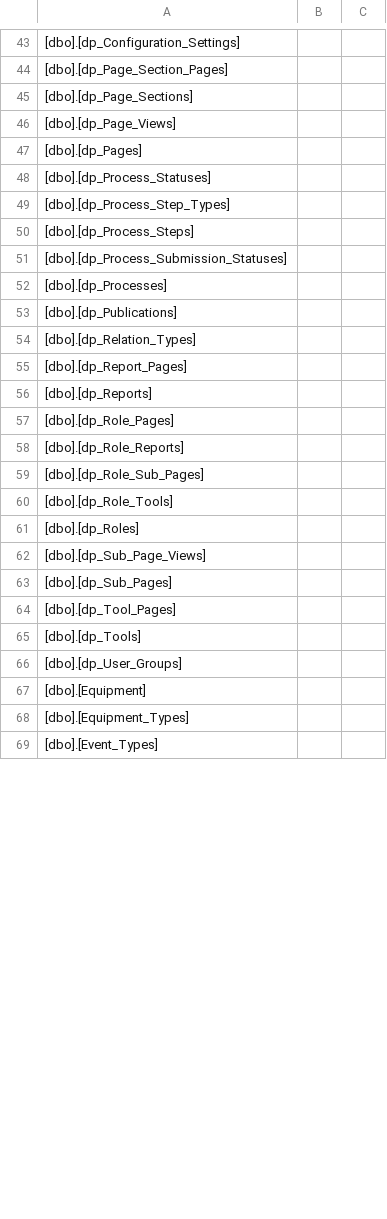
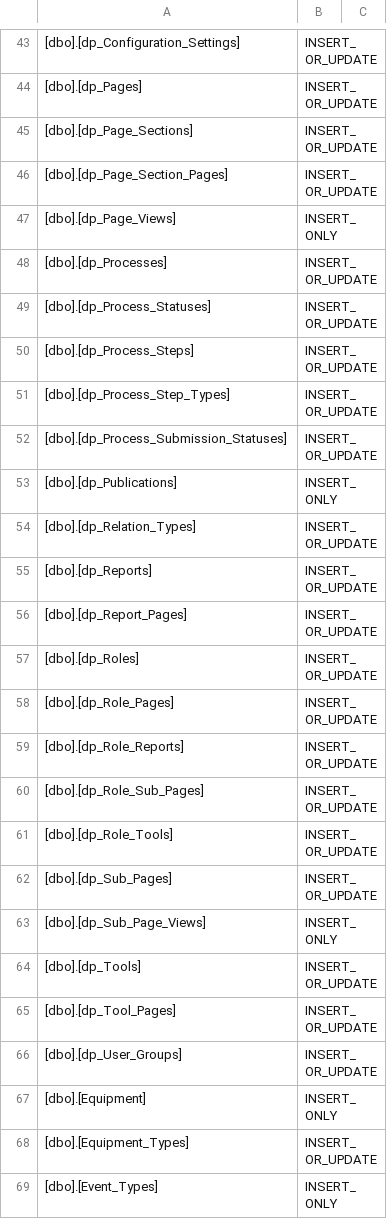
Before and after one commit to 0x00-null/schedule-jobs, a CSV file: MigrateMPData/MigrateMPData/mpTables-IntToDemo.csv, drawn as a sheet; only a part is shown, gaps mark what is left out; the diff covers the shown part only.

```diff
--- a/MigrateMPData/MigrateMPData/mpTables-IntToDemo.csv
+++ b/MigrateMPData/MigrateMPData/mpTables-IntToDemo.csv
@@ -43,27 +43,27 @@
-[dbo].[dp_Configuration_Settings],,
-[dbo].[dp_Page_Section_Pages],,
-[dbo].[dp_Page_Sections],,
-[dbo].[dp_Page_Views],,
-[dbo].[dp_Pages],,
-[dbo].[dp_Process_Statuses],,
-[dbo].[dp_Process_Step_Types],,
-[dbo].[dp_Process_Steps],,
-[dbo].[dp_Process_Submission_Statuses],,
-[dbo].[dp_Processes],,
-[dbo].[dp_Publications],,
-[dbo].[dp_Relation_Types],,
-[dbo].[dp_Report_Pages],,
-[dbo].[dp_Reports],,
-[dbo].[dp_Role_Pages],,
-[dbo].[dp_Role_Reports],,
-[dbo].[dp_Role_Sub_Pages],,
-[dbo].[dp_Role_Tools],,
-[dbo].[dp_Roles],,
-[dbo].[dp_Sub_Page_Views],,
-[dbo].[dp_Sub_Pages],,
-[dbo].[dp_Tool_Pages],,
-[dbo].[dp_Tools],,
-[dbo].[dp_User_Groups],,
-[dbo].[Equipment],,
-[dbo].[Equipment_Types],,
-[dbo].[Event_Types],,
+[dbo].[dp_Configuration_Settings],INSERT_OR_UPDATE,
+[dbo].[dp_Pages],INSERT_OR_UPDATE,
+[dbo].[dp_Page_Sections],INSERT_OR_UPDATE,
+[dbo].[dp_Page_Section_Pages],INSERT_OR_UPDATE,
+[dbo].[dp_Page_Views],INSERT_ONLY,
+[dbo].[dp_Processes],INSERT_OR_UPDATE,
+[dbo].[dp_Process_Statuses],INSERT_OR_UPDATE,
+[dbo].[dp_Process_Steps],INSERT_OR_UPDATE,
+[dbo].[dp_Process_Step_Types],INSERT_OR_UPDATE,
+[dbo].[dp_Process_Submission_Statuses],INSERT_OR_UPDATE,
+[dbo].[dp_Publications],INSERT_ONLY,
+[dbo].[dp_Relation_Types],INSERT_OR_UPDATE,
+[dbo].[dp_Reports],INSERT_OR_UPDATE,
+[dbo].[dp_Report_Pages],INSERT_OR_UPDATE,
+[dbo].[dp_Roles],INSERT_OR_UPDATE,
+[dbo].[dp_Role_Pages],INSERT_OR_UPDATE,
+[dbo].[dp_Role_Reports],INSERT_OR_UPDATE,
+[dbo].[dp_Role_Sub_Pages],INSERT_OR_UPDATE,
+[dbo].[dp_Role_Tools],INSERT_OR_UPDATE,
+[dbo].[dp_Sub_Pages],INSERT_OR_UPDATE,
+[dbo].[dp_Sub_Page_Views],INSERT_ONLY,
+[dbo].[dp_Tools],INSERT_OR_UPDATE,
+[dbo].[dp_Tool_Pages],INSERT_OR_UPDATE,
+[dbo].[dp_User_Groups],INSERT_OR_UPDATE,
+[dbo].[Equipment],INSERT_ONLY,
+[dbo].[Equipment_Types],INSERT_OR_UPDATE,
+[dbo].[Event_Types],INSERT_ONLY,
```
Also changed, not shown: 9 added rows, 9 removed rows and 81 edited cells elsewhere in this file, MigrateMPData/MigrateMPData/mpTables-Test.csv, 1 other file.
